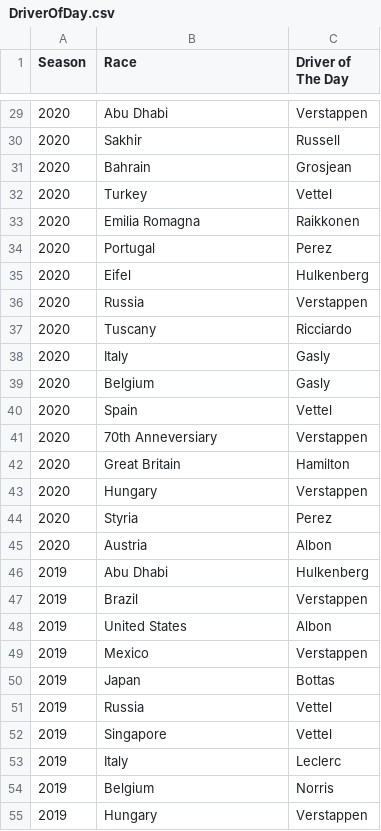
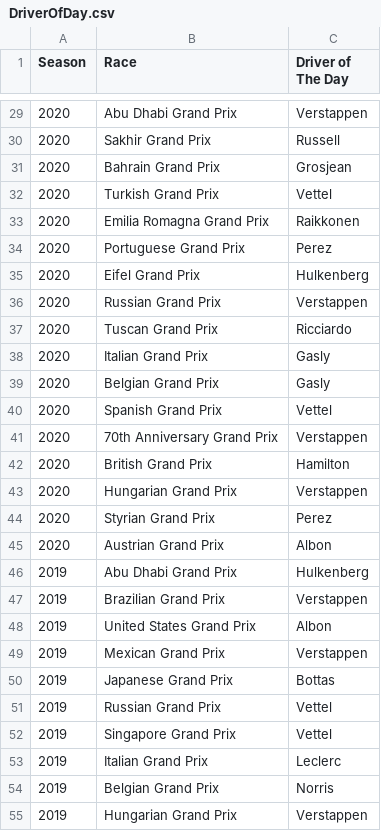
Before and after one commit to katldewitt/f1-driver-of-day, a CSV file: data/DriverOfDay.csv, drawn as a sheet; only a part is shown, gaps mark what is left out; the diff covers the shown part only.

Commit message:
feat: correct naming of the GP for join w/ race

```diff
--- a/data/DriverOfDay.csv
+++ b/data/DriverOfDay.csv
@@ -29,27 +29,27 @@
-2020,Abu Dhabi,Verstappen
-2020,Sakhir,Russell
-2020,Bahrain,Grosjean
-2020,Turkey,Vettel
-2020,Emilia Romagna,Raikkonen
-2020,Portugal,Perez
-2020,Eifel,Hulkenberg
-2020,Russia,Verstappen
-2020,Tuscany,Ricciardo
-2020,Italy,Gasly
-2020,Belgium,Gasly
-2020,Spain,Vettel
-2020,70th Anneversiary,Verstappen
-2020,Great Britain,Hamilton
-2020,Hungary,Verstappen
-2020,Styria,Perez
-2020,Austria,Albon
-2019,Abu Dhabi,Hulkenberg
-2019,Brazil,Verstappen
-2019,United States ,Albon
-2019,Mexico,Verstappen
-2019,Japan,Bottas
-2019,Russia,Vettel
-2019,Singapore,Vettel
-2019,Italy,Leclerc
-2019,Belgium,Norris
-2019,Hungary,Verstappen
+2020,Abu Dhabi Grand Prix,Verstappen
+2020,Sakhir Grand Prix,Russell
+2020,Bahrain Grand Prix,Grosjean
+2020,Turkish Grand Prix,Vettel
+2020,Emilia Romagna Grand Prix,Raikkonen
+2020,Portuguese Grand Prix,Perez
+2020,Eifel Grand Prix,Hulkenberg
+2020,Russian Grand Prix,Verstappen
+2020,Tuscan Grand Prix,Ricciardo
+2020,Italian Grand Prix,Gasly
+2020,Belgian Grand Prix,Gasly
+2020,Spanish Grand Prix,Vettel
+2020,70th Anniversary Grand Prix,Verstappen
+2020,British Grand Prix,Hamilton
+2020,Hungarian Grand Prix,Verstappen
+2020,Styrian Grand Prix,Perez
+2020,Austrian Grand Prix,Albon
+2019,Abu Dhabi Grand Prix,Hulkenberg
+2019,Brazilian Grand Prix,Verstappen
+2019,United States Grand Prix,Albon
+2019,Mexican Grand Prix,Verstappen
+2019,Japanese Grand Prix,Bottas
+2019,Russian Grand Prix,Vettel
+2019,Singapore Grand Prix,Vettel
+2019,Italian Grand Prix,Leclerc
+2019,Belgian Grand Prix,Norris
+2019,Hungarian Grand Prix,Verstappen
```
Also changed, not shown: 100 edited cells elsewhere in this file.
